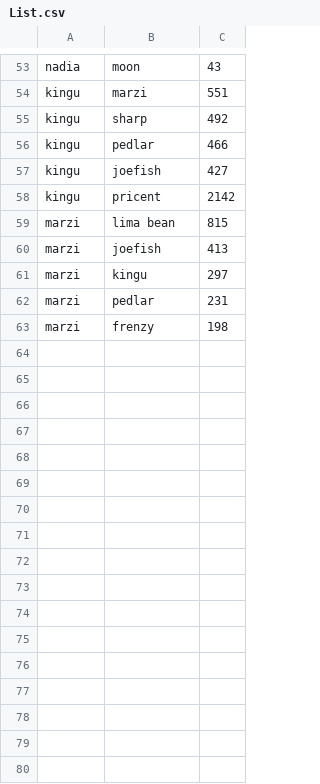
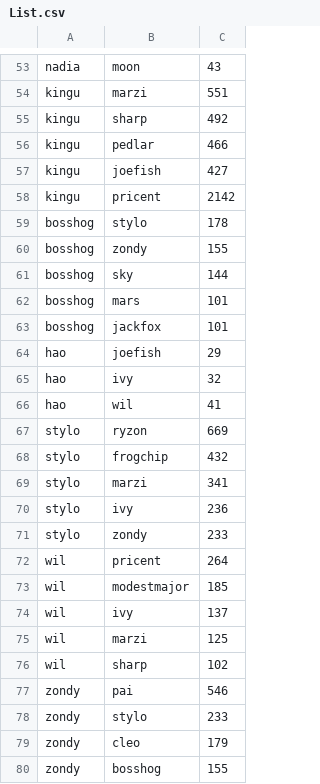
Before and after one commit to Xeno-via/GGBubble, a CSV file: List.csv, drawn as a sheet; only a part is shown, gaps mark what is left out.

Commit message:
added output for cytoscape and more data@

```diff
--- a/List.csv
+++ b/List.csv
@@ -58,6 +58,23 @@ kingu,joefish,427
 kingu,pricent,2142
-marzi,lima bean,815
-marzi,joefish,413
-marzi,kingu,297
-marzi,pedlar,231
-marzi,frenzy,198
+bosshog,stylo,178
+bosshog,zondy,155
+bosshog,sky,144
+bosshog,mars,101
+bosshog,jackfox,101
+hao,joefish,29
+hao,ivy,32
+hao,wil,41
+stylo,ryzon,669
+stylo,frogchip,432
+stylo,marzi,341
+stylo,ivy,236
+stylo,zondy,233
+wil,pricent,264
+wil,modestmajor,185
+wil,ivy,137
+wil,marzi,125
+wil,sharp,102
+zondy,pai,546
+zondy,stylo,233
+zondy,cleo,179
+zondy,bosshog,155
```
Also changed, not shown: 2 other files.
